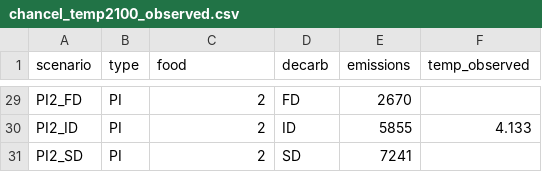
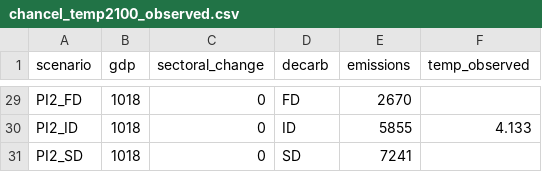
Before and after one commit to bixiou/global_justice, a CSV file: data/chancel_temp2100_observed.csv, drawn as a sheet; only a part is shown, gaps mark what is left out; the diff covers the shown part only; the diff names each change by its address in the sheet, - before the commit and + after, or states it on an @@ line.

```diff
--- a/data/chancel_temp2100_observed.csv
+++ b/data/chancel_temp2100_observed.csv
-B1: type
+B1: gdp
-C1: food
+C1: sectoral_change
-B29:B31 (gdp): PI
+B29:B31 (gdp): 1018
-C29:C31 (sectoral_change): 2
+C29:C31 (sectoral_change): 0
```
Also changed, not shown: 54 edited cells elsewhere in this file, data/chancel_temp2100_completed.csv, 2 other files.
